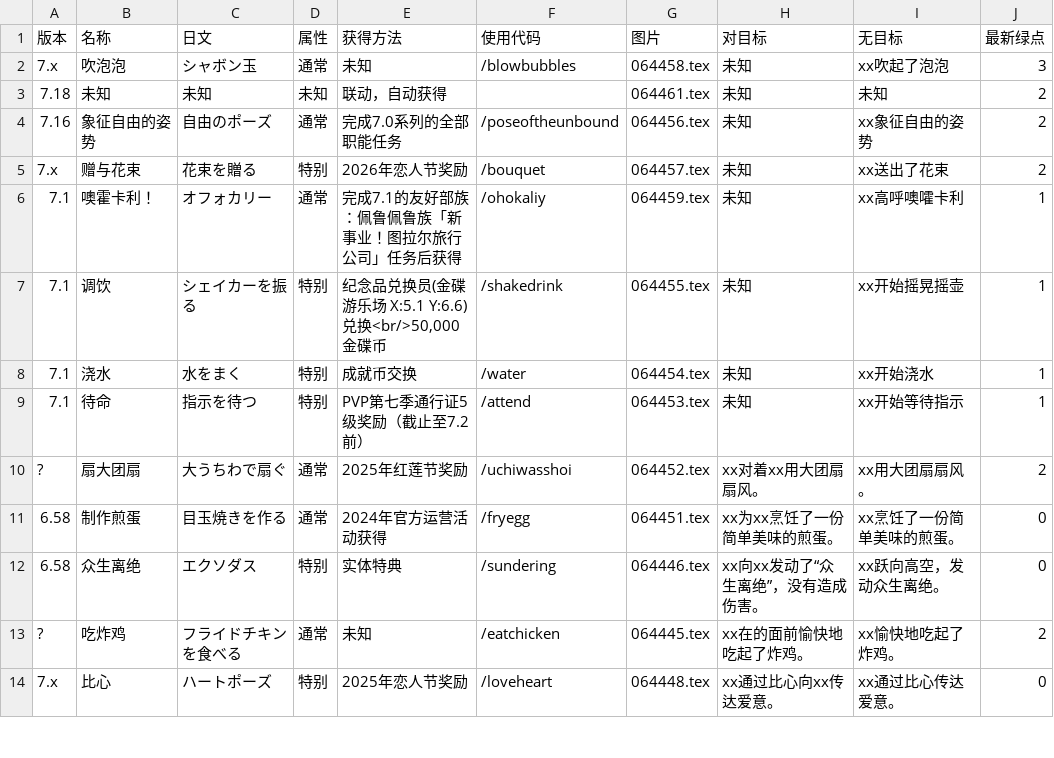
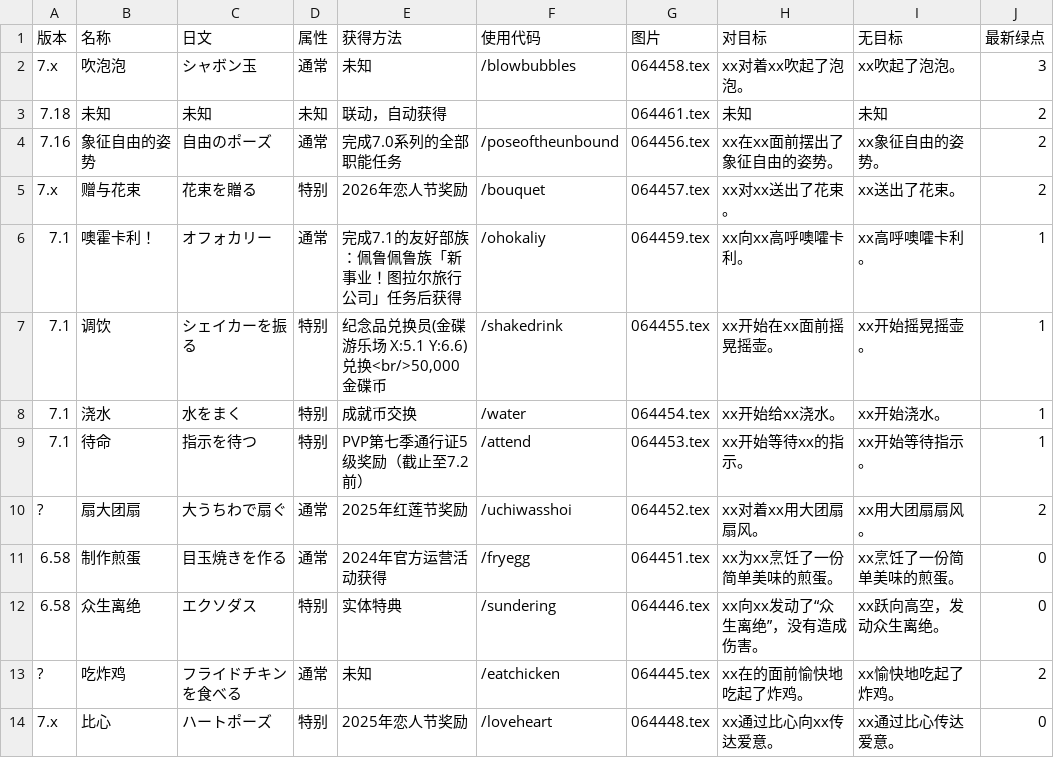
Before and after one commit to ffxiv-cn/tools.ffxiv.cn, a CSV file: lajipai/csv/Emote.csv, drawn as a sheet; only a part is shown.

Commit message:
Update Emote.csv

```diff
--- a/lajipai/csv/Emote.csv
+++ b/lajipai/csv/Emote.csv
@@ -1,10 +1,10 @@
 版本,名称,日文,属性,获得方法,使用代码,图片,对目标,无目标,最新绿点
-7.x,吹泡泡,シャボン玉,通常,未知,/blowbubbles,064458.tex,未知,xx吹起了泡泡,3
+7.x,吹泡泡,シャボン玉,通常,未知,/blowbubbles,064458.tex,xx对着xx吹起了泡泡。,xx吹起了泡泡。,3
 7.18,未知,未知,未知,联动，自动获得,,064461.tex,未知,未知,2
-7.16,象征自由的姿势,自由のポーズ,通常,完成7.0系列的全部职能任务,/poseoftheunbound,064456.tex,未知,xx象征自由的姿势,2
-7.x,赠与花束,花束を贈る,特别,2026年恋人节奖励,/bouquet,064457.tex,未知,xx送出了花束,2
-7.1,噢霍卡利！,オフォカリー,通常,完成7.1的友好部族：佩鲁佩鲁族「新事业！图拉尔旅行公司」任务后获得,/ohokaliy,064459.tex,未知,xx高呼噢嚯卡利,1
-7.1,调饮,シェイカーを振る,特别,"纪念品兑换员(金碟游乐场 X:5.1 Y:6.6)兑换<br/>50,000金碟币",/shakedrink,064455.tex,未知,xx开始摇晃摇壶,1
-7.1,浇水,水をまく,特别,成就币交换,/water,064454.tex,未知,xx开始浇水,1
-7.1,待命,指示を待つ,特别,PVP第七季通行证5级奖励（截止至7.2前）,/attend,064453.tex,未知,xx开始等待指示,1
+7.16,象征自由的姿势,自由のポーズ,通常,完成7.0系列的全部职能任务,/poseoftheunbound,064456.tex,xx在xx面前摆出了象征自由的姿势。,xx象征自由的姿势。,2
+7.x,赠与花束,花束を贈る,特别,2026年恋人节奖励,/bouquet,064457.tex,xx对xx送出了花束。,xx送出了花束。,2
+7.1,噢霍卡利！,オフォカリー,通常,完成7.1的友好部族：佩鲁佩鲁族「新事业！图拉尔旅行公司」任务后获得,/ohokaliy,064459.tex,xx向xx高呼噢嚯卡利。,xx高呼噢嚯卡利。,1
+7.1,调饮,シェイカーを振る,特别,"纪念品兑换员(金碟游乐场 X:5.1 Y:6.6)兑换<br/>50,000金碟币",/shakedrink,064455.tex,xx开始在xx面前摇晃摇壶。,xx开始摇晃摇壶。,1
+7.1,浇水,水をまく,特别,成就币交换,/water,064454.tex,xx开始给xx浇水。,xx开始浇水。,1
+7.1,待命,指示を待つ,特别,PVP第七季通行证5级奖励（截止至7.2前）,/attend,064453.tex,xx开始等待xx的指示。,xx开始等待指示。,1
 ?,扇大团扇,大うちわで扇ぐ,通常,2025年红莲节奖励,/uchiwasshoi,064452.tex,xx对着xx用大团扇扇风。,xx用大团扇扇风。,2
```
